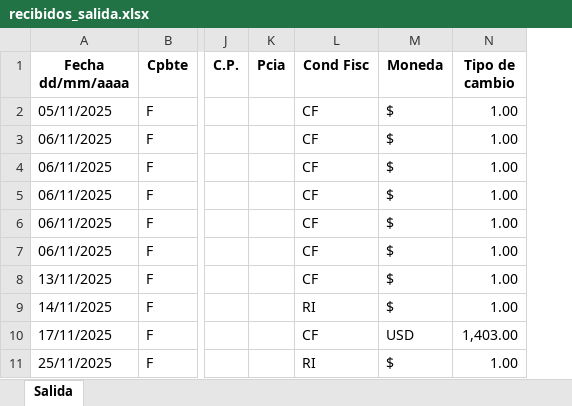
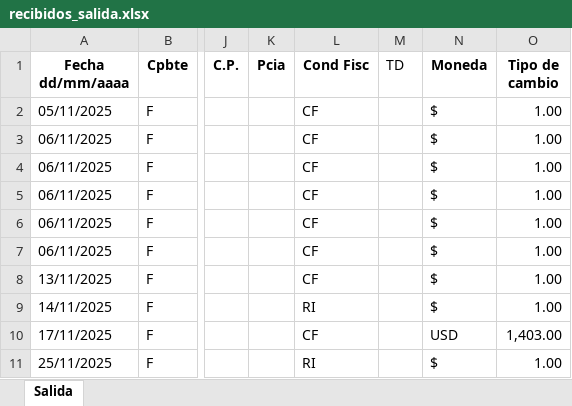
Before and after one commit to aiesanjustosf/liquidacioneshacienda, an Excel workbook: templates/recibidos_salida.xlsx, sheet Salida, drawn as a sheet; only a part is shown, gaps mark what is left out; values as stored, in another font and other column widths than the file's, no borders; the diff names each change by its address in the sheet, - before the commit and + after, or states it on an @@ line.

```diff
--- a/templates/recibidos_salida.xlsx (sheet Salida)
+++ b/templates/recibidos_salida.xlsx (sheet Salida)
+column M (TD), empty
```
Also changed, not shown: templates/emitidos_salida.xlsx.
